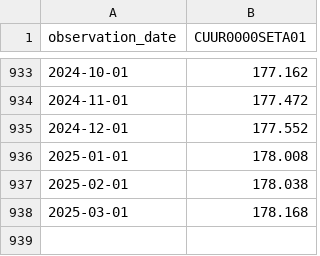
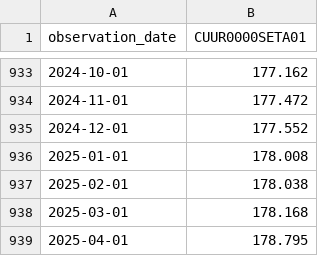
Before and after one commit to cbs-news-data/auto_tariff_tracker, a CSV file: data/CUUR0000SETA01.csv, drawn as a sheet; only a part is shown, gaps mark what is left out; the diff names each change by its address in the sheet, - before the commit and + after, or states it on an @@ line.

```diff
--- a/data/CUUR0000SETA01.csv
+++ b/data/CUUR0000SETA01.csv
+row 939: 2025-04-01 | 178.795
```
Also changed, not shown: data/CUUR0000SETA02.csv, data/CUUR0000SETC.csv, 2 other files.
